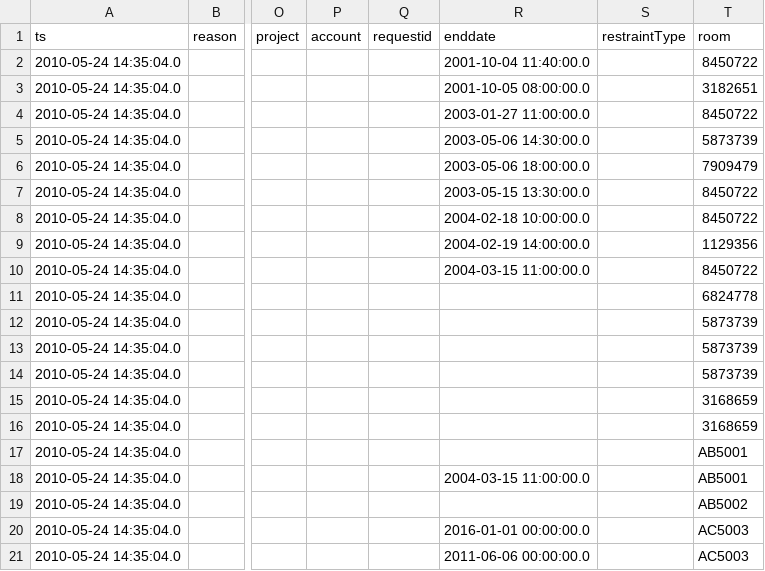
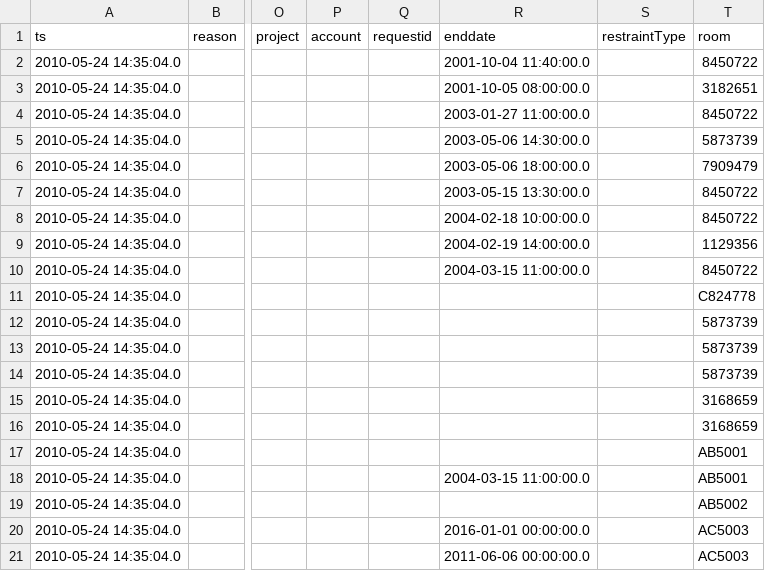
Before and after one commit to LabKey/cnprcEHRModules, a TSV file: cnprc_ehr/resources/referenceStudy/datasets/dataset1018.tsv, drawn as a sheet; only a part is shown, gaps mark what is left out; the diff names each change by its address in the sheet, - before the commit and + after, or states it on an @@ line.

```diff
--- a/cnprc_ehr/resources/referenceStudy/datasets/dataset1018.tsv
+++ b/cnprc_ehr/resources/referenceStudy/datasets/dataset1018.tsv
-T11 (room): 6824778
+T11 (room): C824778
```
Also changed, not shown: cnprc_ehr/resources/referenceStudy/datasets/dataset1012.tsv, 1 other file.
